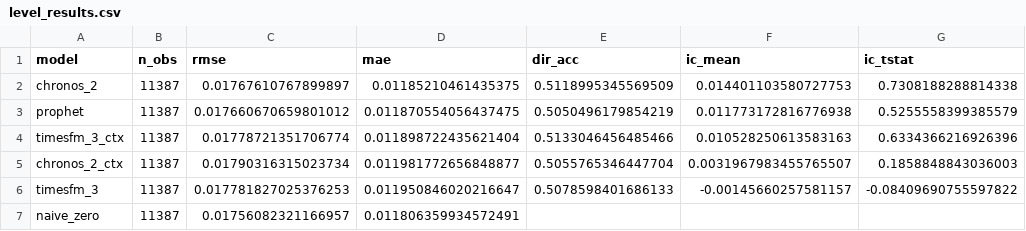
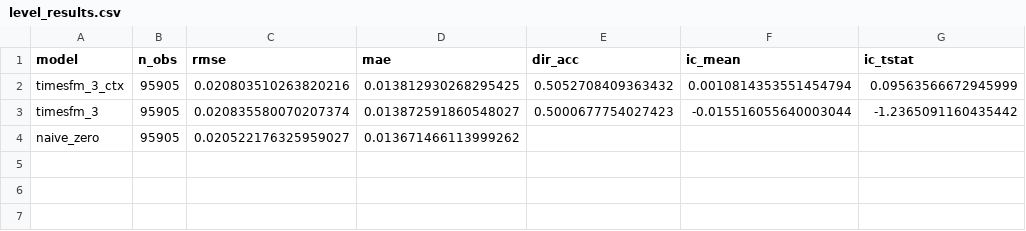
Before and after one commit to Nicholashsw/lstm-equity-forecasting, a CSV file: results/foundation/level_results.csv, drawn as a sheet.

```diff
--- a/results/foundation/level_results.csv
+++ b/results/foundation/level_results.csv
@@ -1,7 +1,4 @@
 model,n_obs,rmse,mae,dir_acc,ic_mean,ic_tstat
-chronos_2,11387,0.01767610767899897,0.01185210461435375,0.5118995345569509,0.014401103580727753,0.7308188288814338
-prophet,11387,0.017660670659801012,0.011870554056437475,0.5050496179854219,0.011773172816776938,0.5255558399385579
-timesfm_3_ctx,11387,0.01778721351706774,0.011898722435621404,0.5133046456485466,0.010528250613583163,0.6334366216926396
-chronos_2_ctx,11387,0.01790316315023734,0.011981772656848877,0.5055765346447704,0.0031967983455765507,0.1858848843036003
-timesfm_3,11387,0.017781827025376253,0.011950846020216647,0.5078598401686133,-0.00145660257581157,-0.08409690755597822
-naive_zero,11387,0.01756082321166957,0.011806359934572491,,,
+timesfm_3_ctx,95905,0.020803510263820216,0.013812930268295425,0.5052708409363432,0.0010814353551454794,0.09563566672945999
+timesfm_3,95905,0.020835580070207374,0.013872591860548027,0.5000677754027423,-0.015516055640003044,-1.2365091160435442
+naive_zero,95905,0.020522176325959027,0.013671466113999262,,,
```
Also changed, not shown: results/foundation/vol_results.csv, 10 other files.
